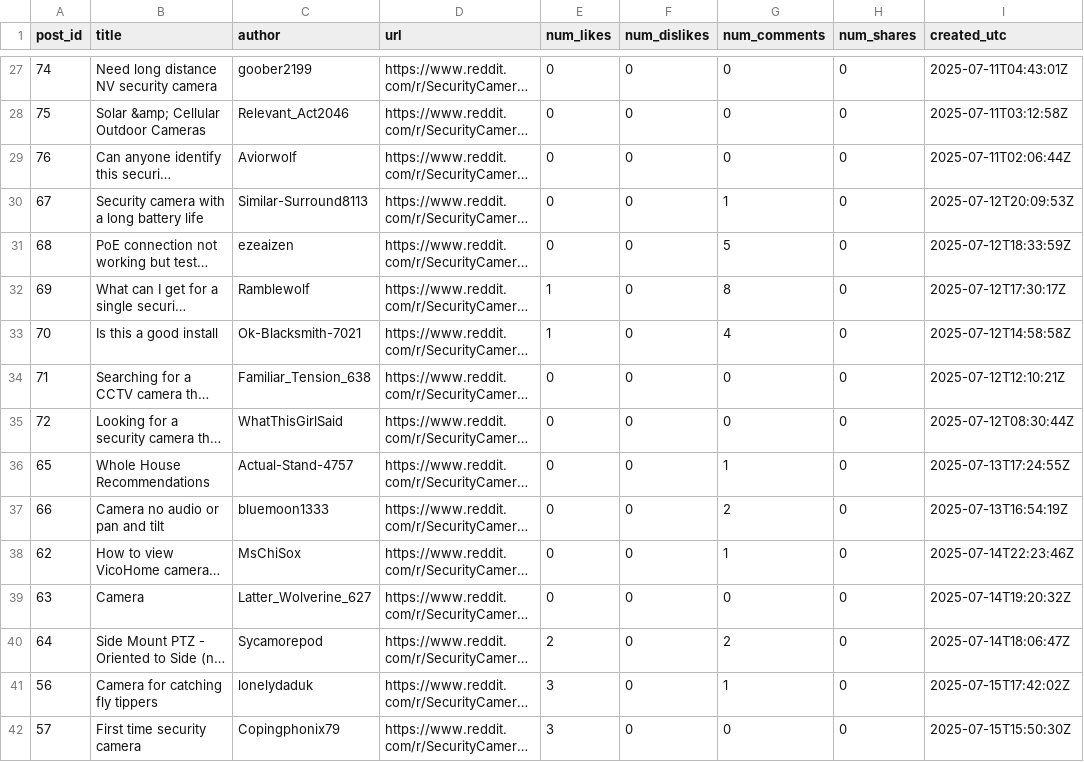
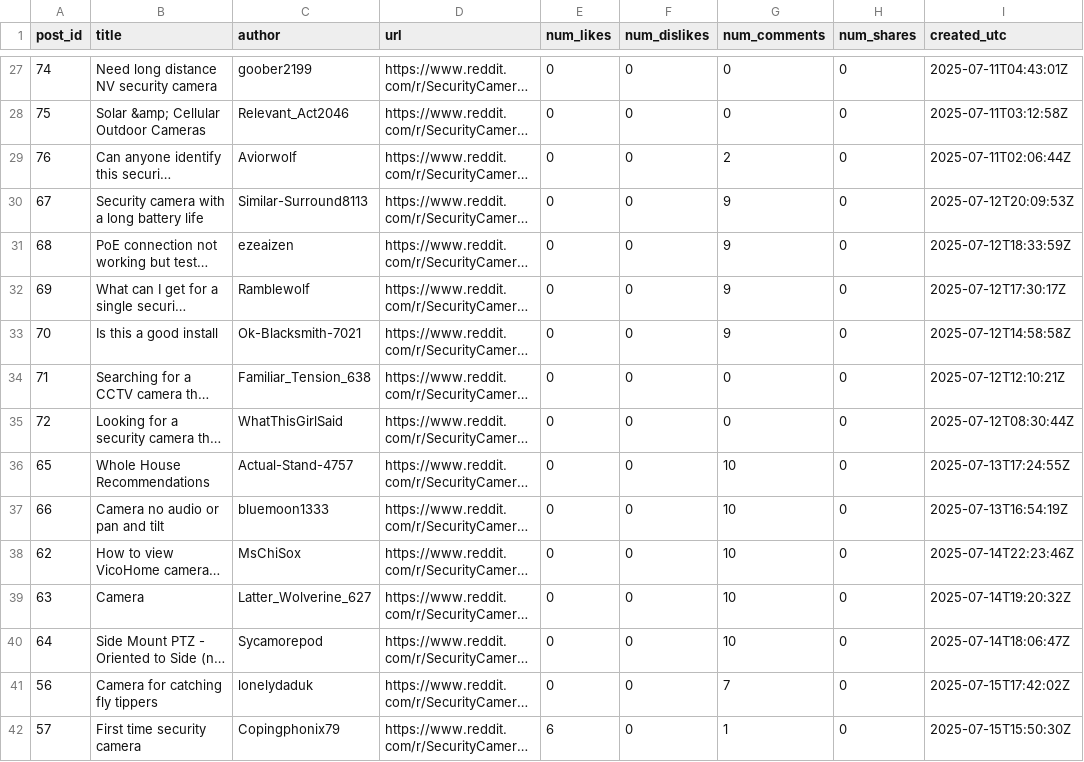
Before and after one commit to b1-ing/oasis2.0, a CSV file: output/posts/posts.csv, drawn as a sheet; only a part is shown, gaps mark what is left out; long unchanged cells end in …; the diff covers the shown part only; the diff names each change by its address in the sheet, - before the commit and + after, or states it on an @@ line.

```diff
--- a/output/posts/posts.csv
+++ b/output/posts/posts.csv
-G29 (num_comments): 0
+G29 (num_comments): 2
-G30 (num_comments): 1
+G30 (num_comments): 9
-G31 (num_comments): 5
+G31 (num_comments): 9
-E32:E33 (num_likes): 1
+E32:E33 (num_likes): 0
-G32 (num_comments): 8
+G32 (num_comments): 9
-G33 (num_comments): 4
+G33 (num_comments): 9
-G36 (num_comments): 1
+G36 (num_comments): 10
-G37 (num_comments): 2
+G37 (num_comments): 10
-G38 (num_comments): 1
+G38 (num_comments): 10
-G39 (num_comments): 0
+G39 (num_comments): 10
-E40 (num_likes): 2
+E40 (num_likes): 0
-G40 (num_comments): 2
+G40 (num_comments): 10
-E41 (num_likes): 3
+E41 (num_likes): 0
-G41 (num_comments): 1
+G41 (num_comments): 7
-E42 (num_likes): 3
+E42 (num_likes): 6
-G42 (num_comments): 0
+G42 (num_comments): 1
```
Also changed, not shown: 80 edited cells elsewhere in this file, output/posts/posts_noprofiling.csv, 9 other files.
